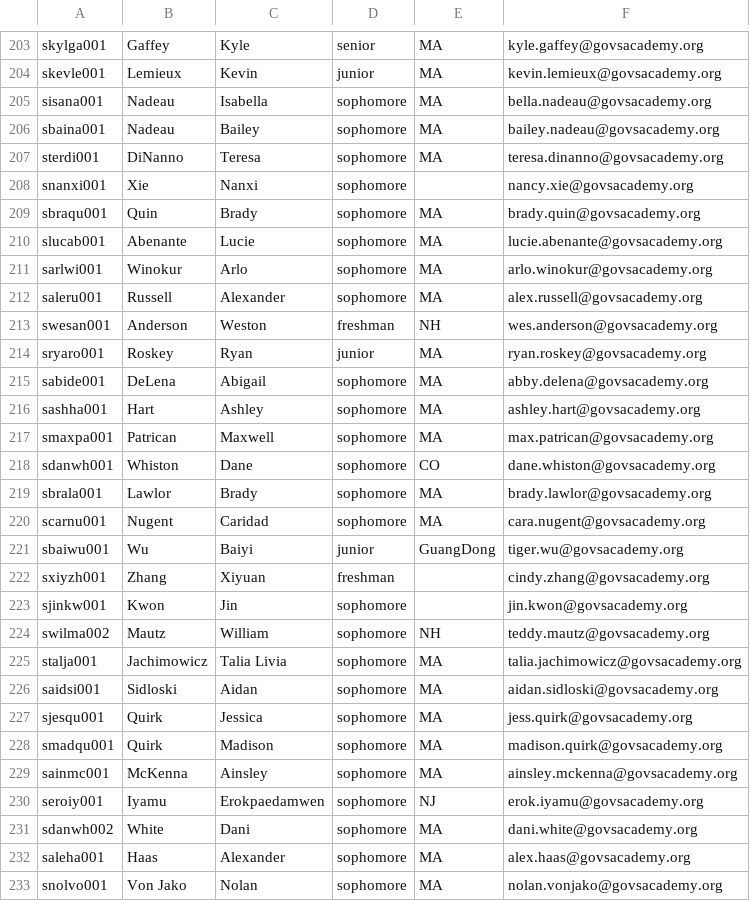
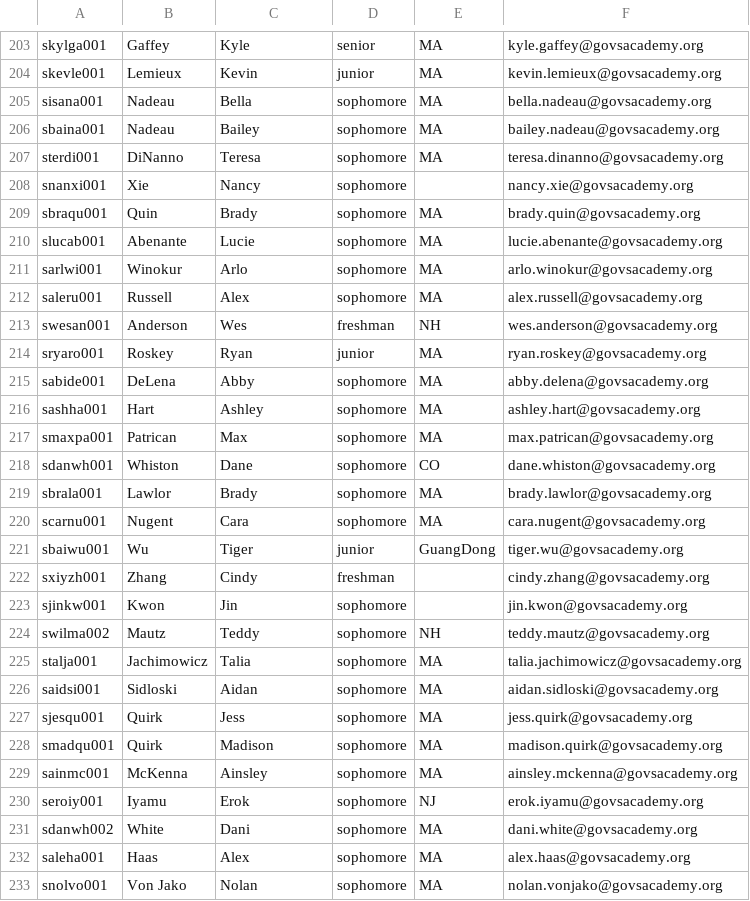
Before and after one commit to JeffreyWang2864/GovsConnect, a CSV file: GovsConnect/TextData/allStudents.csv, drawn as a sheet; only a part is shown, gaps mark what is left out; the diff covers the shown part only.

```diff
--- a/GovsConnect/TextData/allStudents.csv
+++ b/GovsConnect/TextData/allStudents.csv
@@ -204,6 +204,6 @@ skylga001,Gaffey,Kyle,senior,MA,kyle.gaffey@govsacademy.org
 skevle001,Lemieux,Kevin,junior,MA,kevin.lemieux@govsacademy.org
-sisana001,Nadeau,Isabella,sophomore,MA,bella.nadeau@govsacademy.org
+sisana001,Nadeau,Bella,sophomore,MA,bella.nadeau@govsacademy.org
 sbaina001,Nadeau,Bailey,sophomore,MA,bailey.nadeau@govsacademy.org
 sterdi001,DiNanno,Teresa,sophomore,MA,teresa.dinanno@govsacademy.org
-snanxi001,Xie,Nanxi,sophomore,,nancy.xie@govsacademy.org
+snanxi001,Xie,Nancy,sophomore,,nancy.xie@govsacademy.org
 sbraqu001,Quin,Brady,sophomore,MA,brady.quin@govsacademy.org
@@ -211,23 +211,23 @@ slucab001,Abenante,Lucie,sophomore,MA,lucie.abenante@govsacademy.org
 sarlwi001,Winokur,Arlo,sophomore,MA,arlo.winokur@govsacademy.org
-saleru001,Russell,Alexander,sophomore,MA,alex.russell@govsacademy.org
-swesan001,Anderson,Weston,freshman,NH,wes.anderson@govsacademy.org
+saleru001,Russell,Alex,sophomore,MA,alex.russell@govsacademy.org
+swesan001,Anderson,Wes,freshman,NH,wes.anderson@govsacademy.org
 sryaro001,Roskey,Ryan,junior,MA,ryan.roskey@govsacademy.org
-sabide001,DeLena,Abigail,sophomore,MA,abby.delena@govsacademy.org
+sabide001,DeLena,Abby,sophomore,MA,abby.delena@govsacademy.org
 sashha001,Hart,Ashley,sophomore,MA,ashley.hart@govsacademy.org
-smaxpa001,Patrican,Maxwell,sophomore,MA,max.patrican@govsacademy.org
+smaxpa001,Patrican,Max,sophomore,MA,max.patrican@govsacademy.org
 sdanwh001,Whiston,Dane,sophomore,CO,dane.whiston@govsacademy.org
 sbrala001,Lawlor,Brady,sophomore,MA,brady.lawlor@govsacademy.org
-scarnu001,Nugent,Caridad,sophomore,MA,cara.nugent@govsacademy.org
-sbaiwu001,Wu,Baiyi,junior,GuangDong,tiger.wu@govsacademy.org
-sxiyzh001,Zhang,Xiyuan,freshman,,cindy.zhang@govsacademy.org
+scarnu001,Nugent,Cara,sophomore,MA,cara.nugent@govsacademy.org
+sbaiwu001,Wu,Tiger,junior,GuangDong,tiger.wu@govsacademy.org
+sxiyzh001,Zhang,Cindy,freshman,,cindy.zhang@govsacademy.org
 sjinkw001,Kwon,Jin,sophomore,,jin.kwon@govsacademy.org
-swilma002,Mautz,William,sophomore,NH,teddy.mautz@govsacademy.org
-stalja001,Jachimowicz,Talia Livia,sophomore,MA,talia.jachimowicz@govsacademy.org
+swilma002,Mautz,Teddy,sophomore,NH,teddy.mautz@govsacademy.org
+stalja001,Jachimowicz,Talia,sophomore,MA,talia.jachimowicz@govsacademy.org
 saidsi001,Sidloski,Aidan,sophomore,MA,aidan.sidloski@govsacademy.org
-sjesqu001,Quirk,Jessica,sophomore,MA,jess.quirk@govsacademy.org
+sjesqu001,Quirk,Jess,sophomore,MA,jess.quirk@govsacademy.org
 smadqu001,Quirk,Madison,sophomore,MA,madison.quirk@govsacademy.org
 sainmc001,McKenna,Ainsley,sophomore,MA,ainsley.mckenna@govsacademy.org
-seroiy001,Iyamu,Erokpaedamwen,sophomore,NJ,erok.iyamu@govsacademy.org
+seroiy001,Iyamu,Erok,sophomore,NJ,erok.iyamu@govsacademy.org
 sdanwh002,White,Dani,sophomore,MA,dani.white@govsacademy.org
-saleha001,Haas,Alexander,sophomore,MA,alex.haas@govsacademy.org
+saleha001,Haas,Alex,sophomore,MA,alex.haas@govsacademy.org
 snolvo001,Von Jako,Nolan,sophomore,MA,nolan.vonjako@govsacademy.org
```
Also changed, not shown: 92 edited cells elsewhere in this file, 25 other files.
